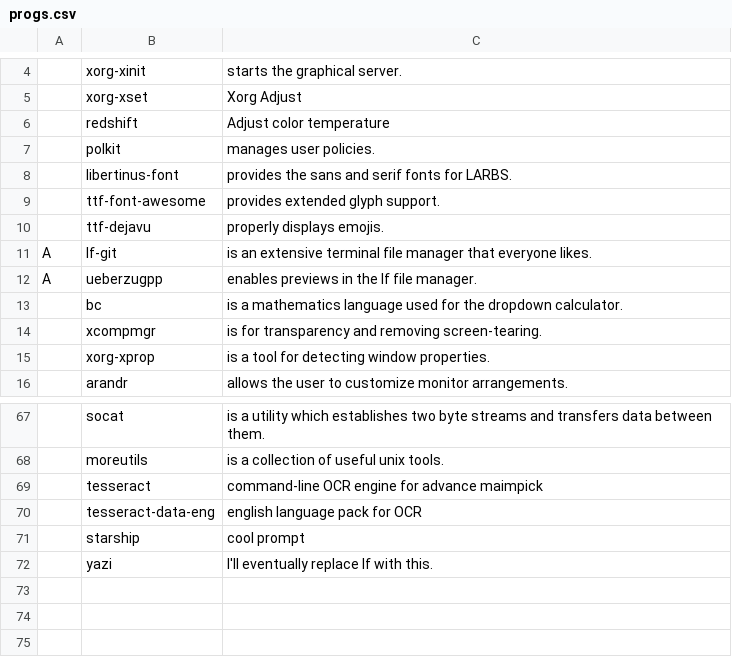
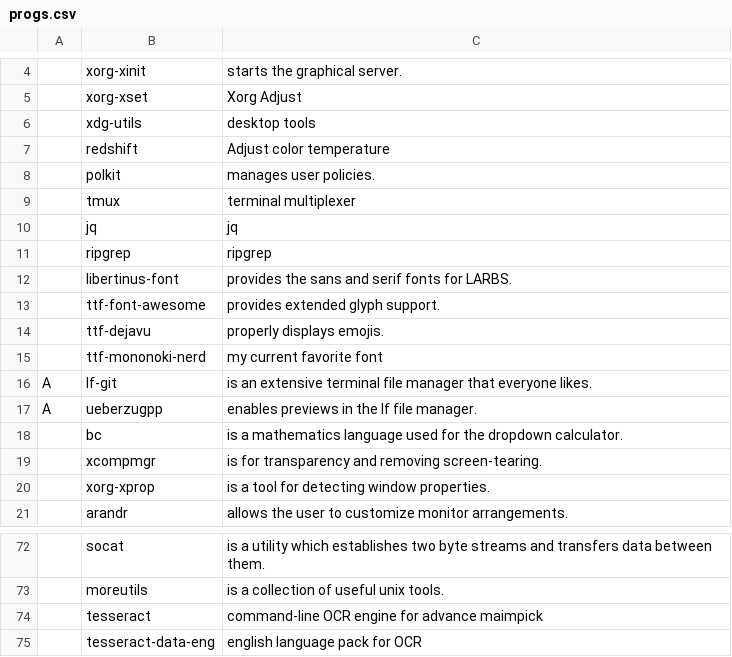
Before and after one commit to lisenhatson/ax, a CSV file: progs.csv, drawn as a sheet; only a part is shown, gaps mark what is left out; removed rows and columns are numbered as before the commit, all else as after; the diff names each change by its address in the sheet, - before the commit and + after, or states it on an @@ line.

Commit message:
mod progs.csv

```diff
--- a/progs.csv
+++ b/progs.csv
+row 6:  | xdg-utils | desktop tools
+row 9:  | tmux | terminal multiplexer
+row 10:  | jq | jq
+row 11:  | ripgrep | ripgrep
+row 15:  | ttf-mononoki-nerd | my current favorite font
-row 71:  | starship | cool prompt
-row 72:  | yazi | I'll eventually replace lf with this.
```
